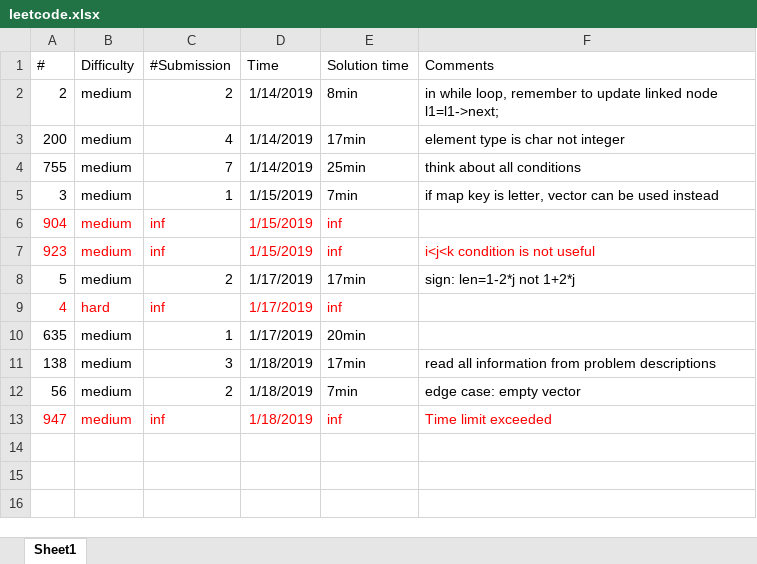
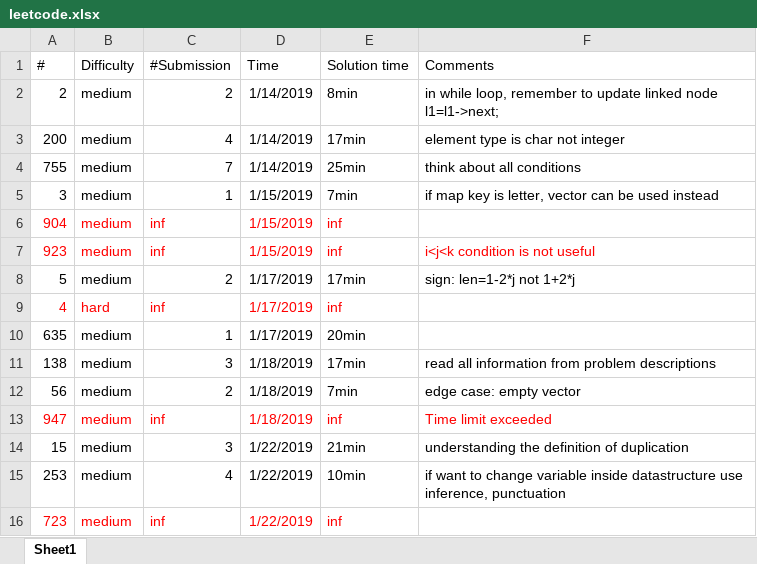
Before and after one commit to lingbozhang/lingbozhang.github.io, an Excel workbook: archive/data/leetcode.xlsx, sheet Sheet1, drawn as a sheet; values as stored, in another font and other column widths than the file's, no borders; the diff names each change by its address in the sheet, - before the commit and + after, or states it on an @@ line.

```diff
--- a/archive/data/leetcode.xlsx (sheet Sheet1)
+++ b/archive/data/leetcode.xlsx (sheet Sheet1)
+row 14: 15 | medium | 3 | 1/22/2019 | 21min | understanding the definition of duplication
+row 15: 253 | medium | 4 | 1/22/2019 | 10min | if want to change variable inside datastructure use inference, punctuation
+row 16: 723 | medium | inf | 1/22/2019 | inf
```
Also changed, not shown: 6 other files.
